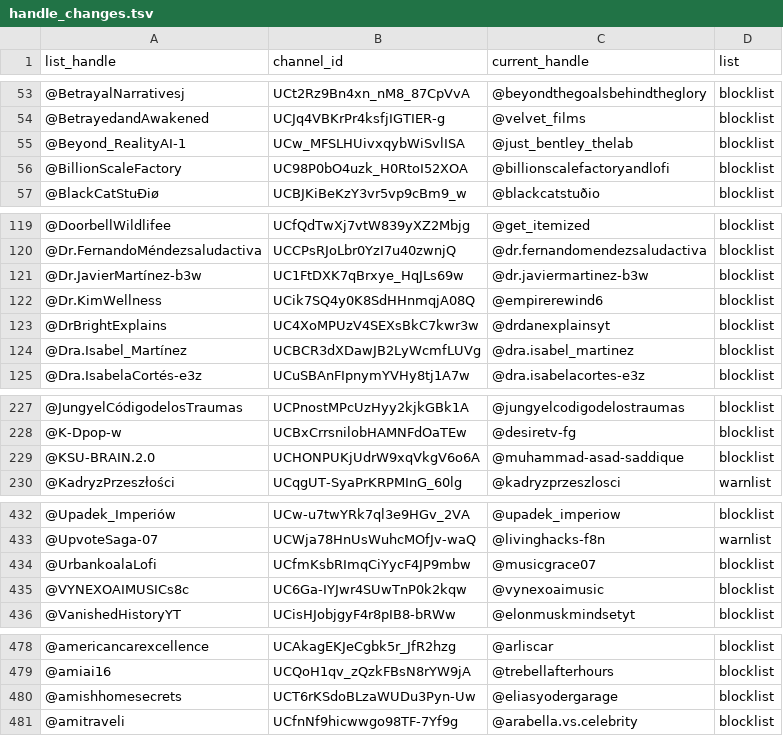
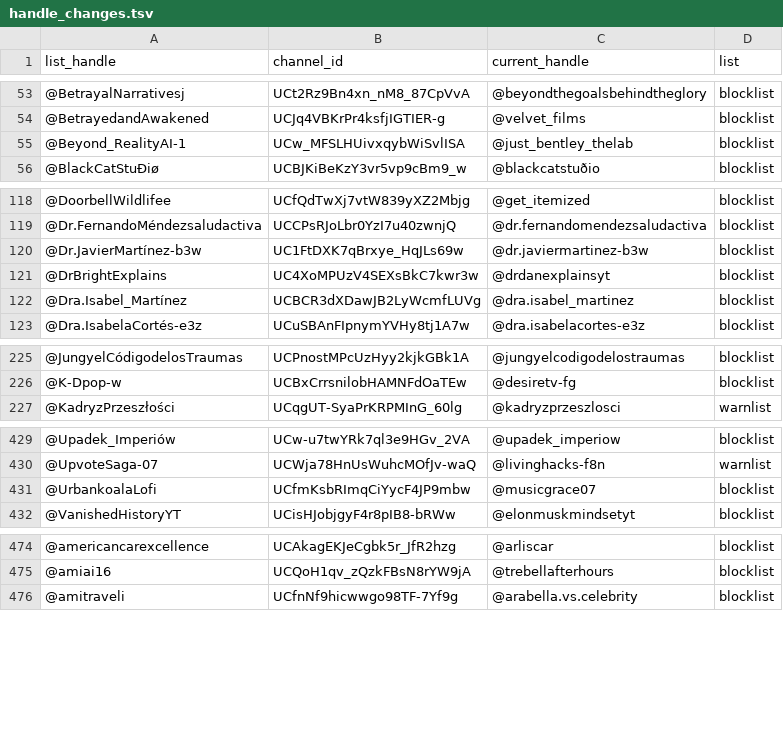
Before and after one commit to theSiegs/aislist-channel-ids, a TSV file: reports/handle_changes.tsv, drawn as a sheet; only a part is shown, gaps mark what is left out; the diff covers the shown part only; the diff names each change by its address in the sheet, - before the commit and + after, or states it on an @@ line.

```diff
--- a/reports/handle_changes.tsv
+++ b/reports/handle_changes.tsv
-row 56: @BillionScaleFactory | UC98P0bO4uzk_H0RtoI52XOA | @billionscalefactoryandlofi | blocklist
-row 122: @Dr.KimWellness | UCik7SQ4y0K8SdHHnmqjA08Q | @empirerewind6 | blocklist
-row 229: @KSU-BRAIN.2.0 | UCHONPUKjUdrW9xqVkgV6o6A | @muhammad-asad-saddique | blocklist
-row 435: @VYNEXOAIMUSICs8c | UC6Ga-IYJwr4SUwTnP0k2kqw | @vynexoaimusic | blocklist
-row 480: @amishhomesecrets | UCT6rKSdoBLzaWUDu3Pyn-Uw | @eliasyodergarage | blocklist
```
Also changed, not shown: 5 removed rows elsewhere in this file, lists/aislist_warnlist_channels.tsv, 8 other files.
